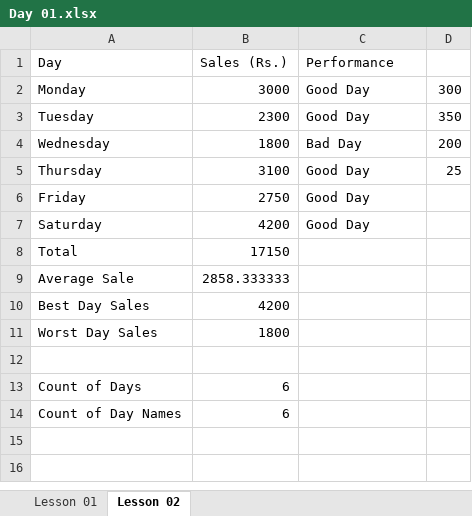
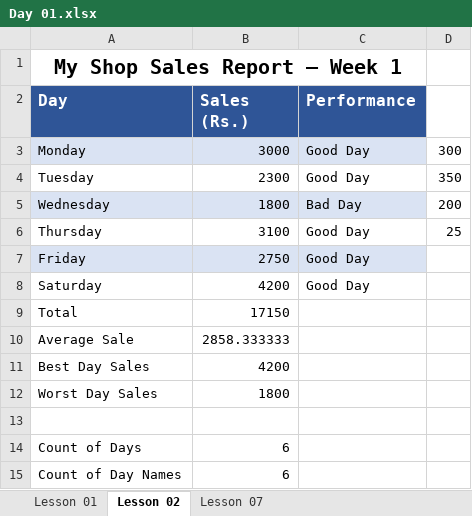
Before and after one commit to m-umer-dev/Data-Analyst-Learning, an Excel workbook: Day 01.xlsx, sheet Lesson 02, drawn as a sheet; values as stored, in another font and other column widths than the file's, no borders; addresses are those after the commit; the diff names each change by its address in the sheet, - before the commit and + after, or states it on an @@ line.

```diff
--- a/Day 01.xlsx (sheet Lesson 02)
+++ b/Day 01.xlsx (sheet Lesson 02)
+sheet tab: Lesson 07
+row 1: My Shop Sales Report — Week 1
@@ A2:C2 fill: none → #2F5597, bold: off → on, text colour: black → #FFFFFF, text size: larger @@
-A3:C3 fill: none
+A3:C3 fill: #DAE3F3
-A5:C5 fill: none
+A5:C5 fill: #DAE3F3
-A7:C7 fill: none
+A7:C7 fill: #DAE3F3
```
